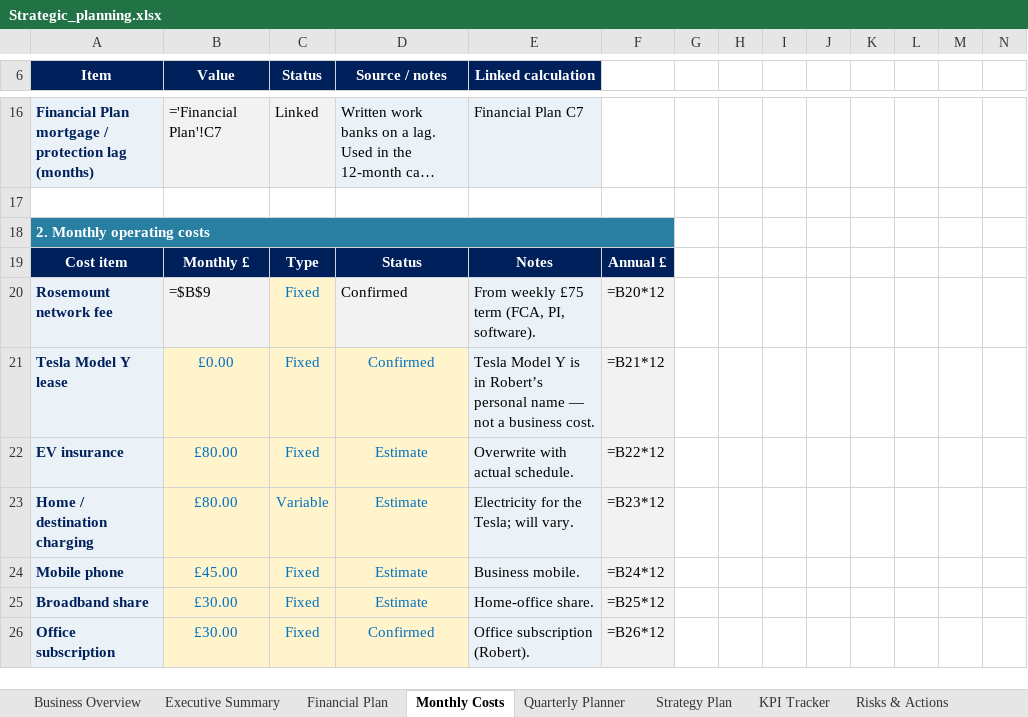
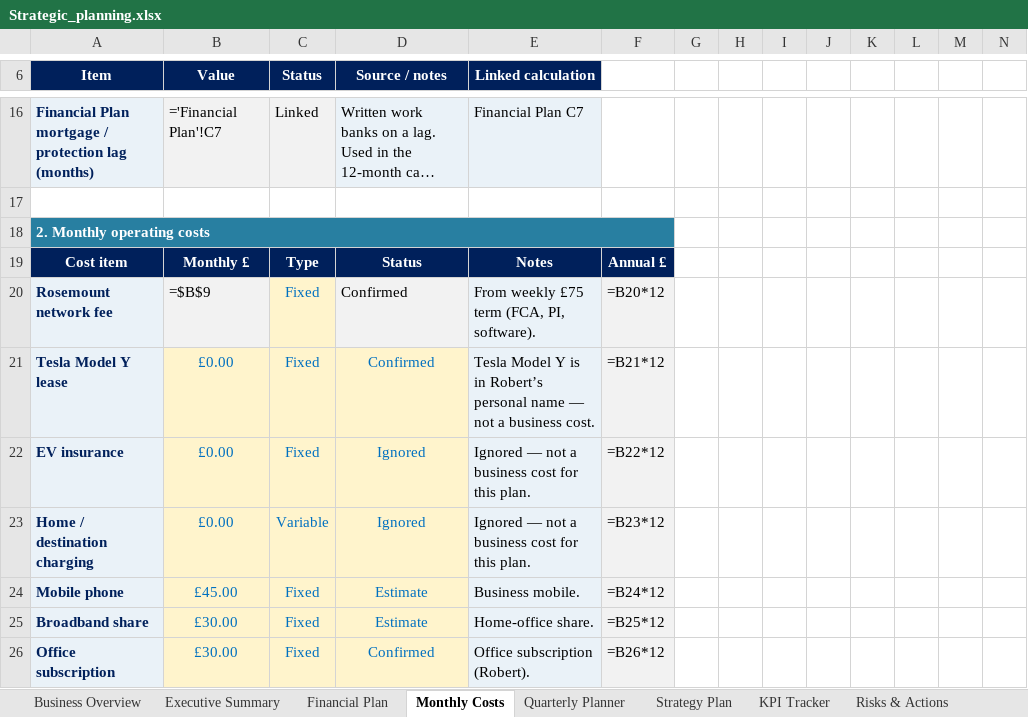
Before and after one commit to boab21mac/plugins, an Excel workbook: duncan-and-co-planning/Strategic_planning.xlsx, sheet Monthly Costs, drawn as a sheet; only a part is shown, gaps mark what is left out; long unchanged cells end in …; values as stored, in another font and other column widths than the file's, no borders; formulas without a stored value are shown as written; the diff names each change by its address in the sheet, - before the commit and + after, or states it on an @@ line.

```diff
--- a/duncan-and-co-planning/Strategic_planning.xlsx (sheet Monthly Costs)
+++ b/duncan-and-co-planning/Strategic_planning.xlsx (sheet Monthly Costs)
-B22:B23 (Value): £80.00
+B22:B23 (Value): £0.00
-D22:D23 (Source / notes): Estimate
+D22:D23 (Source / notes): Ignored
-E22 (Linked calculation): Overwrite with actual schedule.
+E22 (Linked calculation): Ignored — not a business cost for this plan.
-E23 (Linked calculation): Electricity for the Tesla; will vary.
+E23 (Linked calculation): Ignored — not a business cost for this plan.
```
